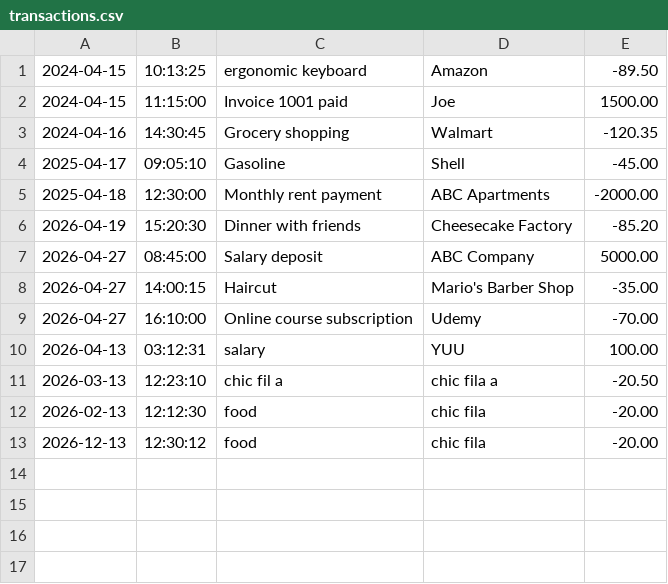
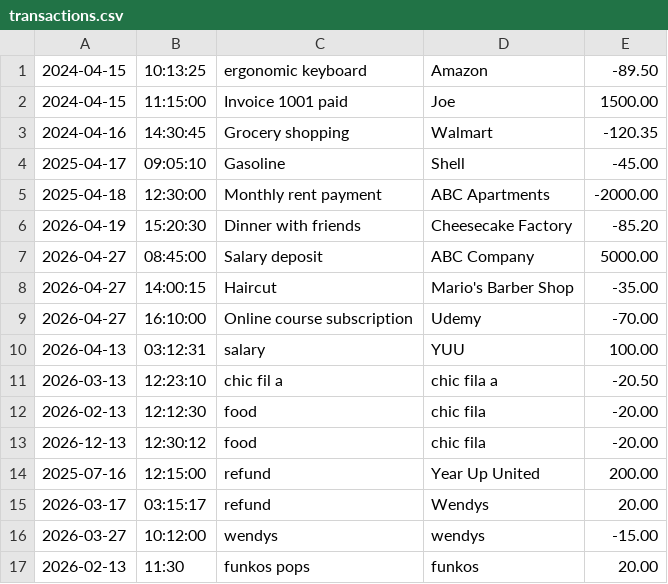
Before and after one commit to claudeb716/ledger-app, a CSV file: transactions.csv, drawn as a sheet; the diff names each change by its address in the sheet, - before the commit and + after, or states it on an @@ line.

```diff
--- a/transactions.csv
+++ b/transactions.csv
+row 14: 2025-07-16 | 12:15:00 | refund | Year Up United | 200.00
+row 15: 2026-03-17 | 03:15:17 | refund | Wendys | 20.00
+row 16: 2026-03-27 | 10:12:00 | wendys | wendys | -15.00
+row 17: 2026-02-13 | 11:30 | funkos pops | funkos | 20.00
```
Also changed, not shown: 1 other file.
